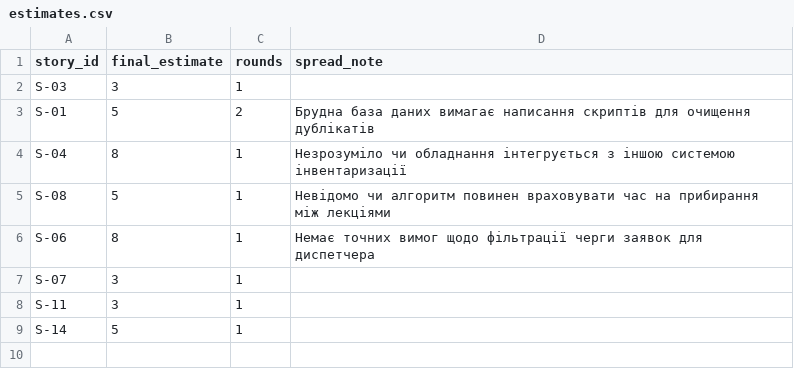
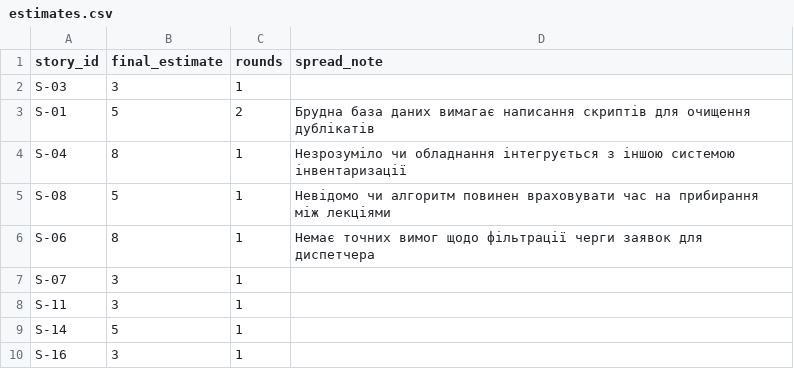
Before and after one commit to AlinaSalovyk/pm-2026-kn42-sadovyk, a CSV file: lr08_poker/estimates.csv, drawn as a sheet.

Commit message:
Add new estimate S-16 to estimates.csv

```diff
--- a/lr08_poker/estimates.csv
+++ b/lr08_poker/estimates.csv
@@ -9 +9,2 @@ S-11,3,1,
 S-14,5,1,
+S-16,3,1,
```
